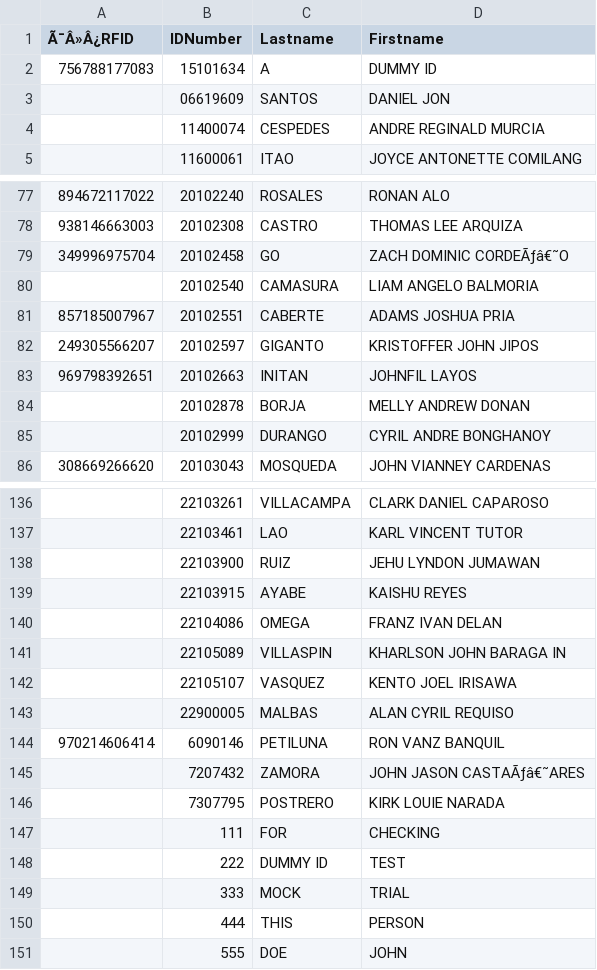
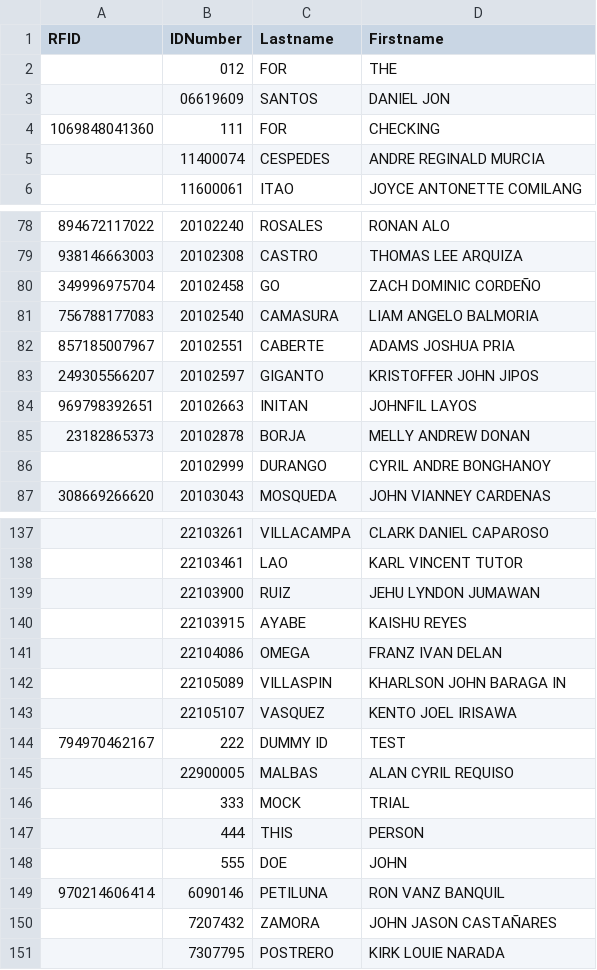
Before and after one commit to grusnivis/Attendance-Web-Application, a CSV file: ALS_SHARED/Student Masterlist/StudentMasterlist.csv, drawn as a sheet; only a part is shown, gaps mark what is left out; the diff covers the shown part only.

```diff
--- a/ALS_SHARED/Student Masterlist/StudentMasterlist.csv
+++ b/ALS_SHARED/Student Masterlist/StudentMasterlist.csv
@@ -1,4 +1,5 @@
-Ã¯Â»Â¿RFID,IDNumber,Lastname,Firstname
-756788177083,15101634,A,DUMMY ID
+RFID,IDNumber,Lastname,Firstname
+,012,FOR,THE
 ,06619609,SANTOS,DANIEL JON
+1069848041360,111,FOR,CHECKING
 ,11400074,CESPEDES,ANDRE REGINALD MURCIA
@@ -78,4 +79,4 @@
 938146663003,20102308,CASTRO,THOMAS LEE ARQUIZA
-349996975704,20102458,GO,ZACH DOMINIC CORDEÃƒâ€˜O
-,20102540,CAMASURA,LIAM ANGELO BALMORIA
+349996975704,20102458,GO,ZACH DOMINIC CORDEÑO
+756788177083,20102540,CAMASURA,LIAM ANGELO BALMORIA
 857185007967,20102551,CABERTE,ADAMS JOSHUA PRIA
@@ -83,3 +84,3 @@
 969798392651,20102663,INITAN,JOHNFIL LAYOS
-,20102878,BORJA,MELLY ANDREW DONAN
+23182865373,20102878,BORJA,MELLY ANDREW DONAN
 ,20102999,DURANGO,CYRIL ANDRE BONGHANOY
@@ -142,8 +143,4 @@
 ,22105107,VASQUEZ,KENTO JOEL IRISAWA
+794970462167,222,DUMMY ID,TEST
 ,22900005,MALBAS,ALAN CYRIL REQUISO
-970214606414,6090146,PETILUNA,RON VANZ BANQUIL
-,7207432,ZAMORA,JOHN JASON CASTAÃƒâ€˜ARES
-,7307795,POSTRERO,KIRK LOUIE NARADA
-,111,FOR,CHECKING
-,222,DUMMY ID,TEST
 ,333,MOCK,TRIAL
@@ -151 +148,4 @@
 ,555,DOE,JOHN
+970214606414,6090146,PETILUNA,RON VANZ BANQUIL
+,7207432,ZAMORA,JOHN JASON CASTAÑARES
+,7307795,POSTRERO,KIRK LOUIE NARADA
```
Also changed, not shown: 3 edited cells elsewhere in this file, ALS_SHARED/Authorized User Masterlist/AuthorizedUsers.csv, 1 other file.
